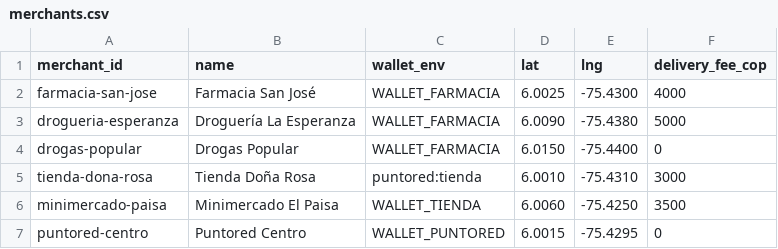
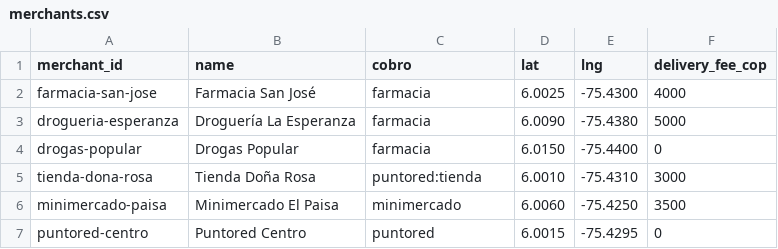
Before and after one commit to luisseoanes/paygent, a CSV file: src/agents/inventory/merchants.csv, drawn as a sheet.

Commit message:
feat(api): persistencia en Postgres con modelo de datos de cuentas, payers, comercios y agentes (DB-01)
- Postgres (DATABASE_URL) o PGlite local/tests; esquema versionado en src/api/src/store/migrations.ts:
  users, payers, root_grants, mandates, agents, merchants, profiles, pins, device_keys/certs,
  payments, pending_purchases, vouchers, feed_events, delivery_addresses, gateway_keys, meta.
- Quien delega: wallet + grant (root_grants); nunca se guardan llaves de las personas.
- Comercios y agentes como filas (POST /merchants, POST /agents): fuera WALLET_* y AGENT_KEY_*.
  El servicio de agentes usa una sola credencial (AGENT_SERVICE_KEY) + x-agent-id.
- Cuentas con documento, correo, contraseña (scrypt) y celular; POST /auth/login.
- La semilla conserva el grant de Juan y la llave del gateway; al primer arranque se importa el
  grant del db.json del volumen.
- Agents lee las wallets de los comercios de la api (GET /merchants).
- Tests sobre PGlite: 64 en la api (12 nuevos), 49 en agents; guion de la demo 15/15.

```diff
--- a/src/agents/inventory/merchants.csv
+++ b/src/agents/inventory/merchants.csv
@@ -1,7 +1,7 @@
-merchant_id,name,wallet_env,lat,lng,delivery_fee_cop
-farmacia-san-jose,Farmacia San José,WALLET_FARMACIA,6.0025,-75.4300,4000
-drogueria-esperanza,Droguería La Esperanza,WALLET_FARMACIA,6.0090,-75.4380,5000
-drogas-popular,Drogas Popular,WALLET_FARMACIA,6.0150,-75.4400,0
+merchant_id,name,cobro,lat,lng,delivery_fee_cop
+farmacia-san-jose,Farmacia San José,farmacia,6.0025,-75.4300,4000
+drogueria-esperanza,Droguería La Esperanza,farmacia,6.0090,-75.4380,5000
+drogas-popular,Drogas Popular,farmacia,6.0150,-75.4400,0
 tienda-dona-rosa,Tienda Doña Rosa,puntored:tienda,6.0010,-75.4310,3000
-minimercado-paisa,Minimercado El Paisa,WALLET_TIENDA,6.0060,-75.4250,3500
-puntored-centro,Puntored Centro,WALLET_PUNTORED,6.0015,-75.4295,0
+minimercado-paisa,Minimercado El Paisa,minimercado,6.0060,-75.4250,3500
+puntored-centro,Puntored Centro,puntored,6.0015,-75.4295,0
```
Also changed, not shown: 49 other files.
